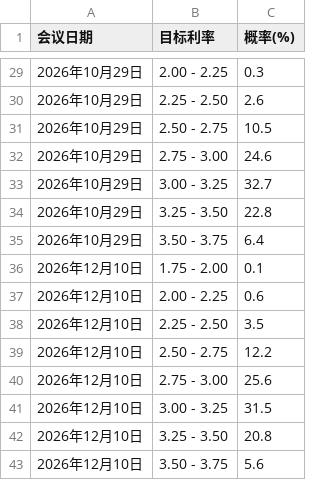
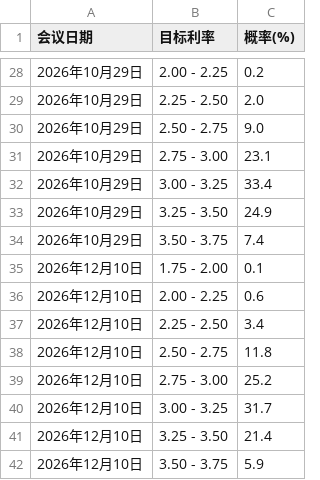
Before and after one commit to alvachen-git/tradingart, a CSV file: fed_data_cache.csv, drawn as a sheet; only a part is shown, gaps mark what is left out; the diff covers the shown part only.

```diff
--- a/fed_data_cache.csv
+++ b/fed_data_cache.csv
@@ -29,15 +28,15 @@
-2026年10月29日,2.00 - 2.25,0.3
-2026年10月29日,2.25 - 2.50,2.6
-2026年10月29日,2.50 - 2.75,10.5
-2026年10月29日,2.75 - 3.00,24.6
-2026年10月29日,3.00 - 3.25,32.7
-2026年10月29日,3.25 - 3.50,22.8
-2026年10月29日,3.50 - 3.75,6.4
+2026年10月29日,2.00 - 2.25,0.2
+2026年10月29日,2.25 - 2.50,2.0
+2026年10月29日,2.50 - 2.75,9.0
+2026年10月29日,2.75 - 3.00,23.1
+2026年10月29日,3.00 - 3.25,33.4
+2026年10月29日,3.25 - 3.50,24.9
+2026年10月29日,3.50 - 3.75,7.4
 2026年12月10日,1.75 - 2.00,0.1
 2026年12月10日,2.00 - 2.25,0.6
-2026年12月10日,2.25 - 2.50,3.5
-2026年12月10日,2.50 - 2.75,12.2
-2026年12月10日,2.75 - 3.00,25.6
-2026年12月10日,3.00 - 3.25,31.5
-2026年12月10日,3.25 - 3.50,20.8
-2026年12月10日,3.50 - 3.75,5.6
+2026年12月10日,2.25 - 2.50,3.4
+2026年12月10日,2.50 - 2.75,11.8
+2026年12月10日,2.75 - 3.00,25.2
+2026年12月10日,3.00 - 3.25,31.7
+2026年12月10日,3.25 - 3.50,21.4
+2026年12月10日,3.50 - 3.75,5.9
```
Also changed, not shown: 1 removed row and 28 edited cells elsewhere in this file, 5 other files.
